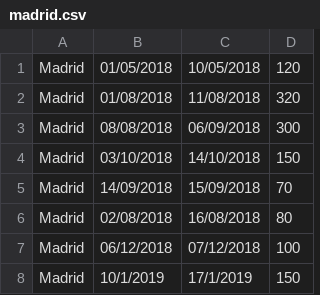
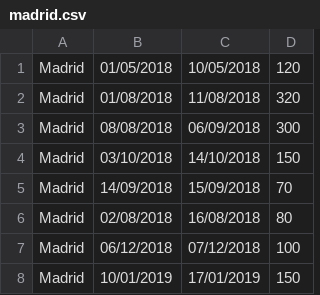
Before and after one commit to marisaDaniela/CAL_1718, a CSV file: Calproj1/paises/madrid.csv, drawn as a sheet.

```diff
--- a/Calproj1/paises/madrid.csv
+++ b/Calproj1/paises/madrid.csv
@@ -7,2 +7,2 @@ Madrid,02/08/2018,16/08/2018,80
 Madrid,06/12/2018,07/12/2018,100
-Madrid,10/1/2019,17/1/2019,150
+Madrid,10/01/2019,17/01/2019,150
```
Also changed, not shown: Calproj1/paises/amesterdao.csv, 7 other files.
